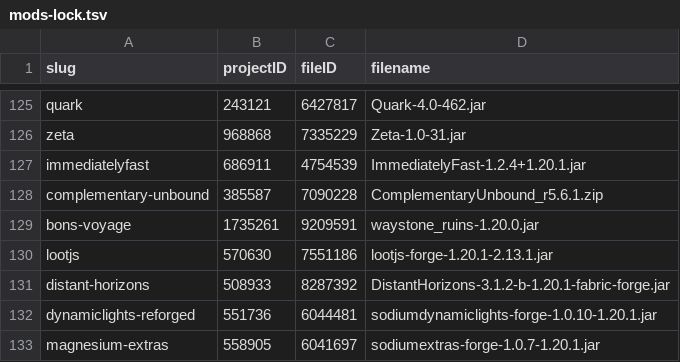
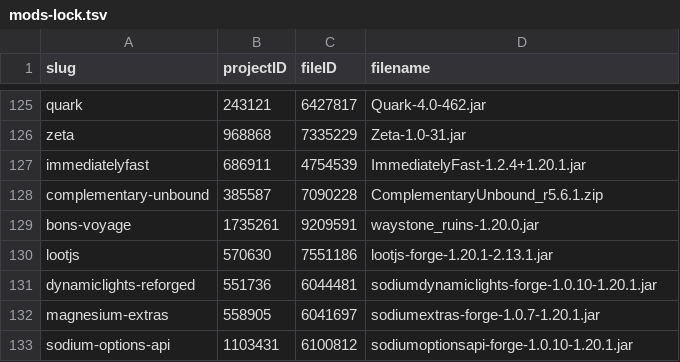
Before and after one commit to ThePowerMisha/ashes-of-the-fallen-world, a TSV file: overrides/ashes_docs/mods-lock.tsv, drawn as a sheet; only a part is shown, gaps mark what is left out; the shorter side is filled out with more unchanged rows.

Commit message:
Keep Chunky and remove Distant Horizons from both profiles

```diff
--- a/overrides/ashes_docs/mods-lock.tsv
+++ b/overrides/ashes_docs/mods-lock.tsv
@@ -130,3 +130,2 @@ bons-voyage	1735261	9209591	waystone_ruins-1.20.0.jar
 lootjs	570630	7551186	lootjs-forge-1.20.1-2.13.1.jar
-distant-horizons	508933	8287392	DistantHorizons-3.1.2-b-1.20.1-fabric-forge.jar
 dynamiclights-reforged	551736	6044481	sodiumdynamiclights-forge-1.0.10-1.20.1.jar
```
Also changed, not shown: 23 other files.
